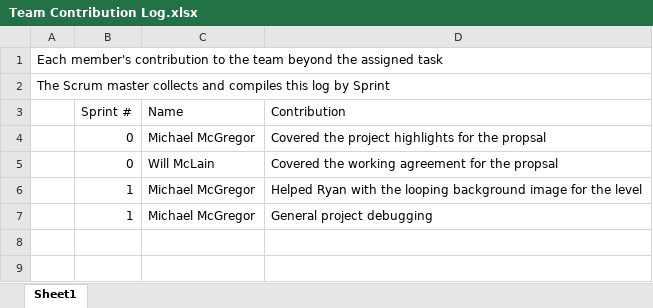
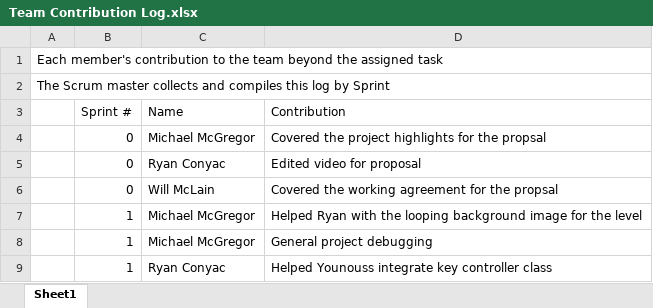
Before and after one commit to Batfackel/SDDGroupProject, an Excel workbook: Team Contribution Log.xlsx, sheet Sheet1, drawn as a sheet; values as stored, in another font and other column widths than the file's, no borders; the diff names each change by its address in the sheet, - before the commit and + after, or states it on an @@ line.

Commit message:
updated log, contribution log updated, attendance updated, test text for the save data added to read more scores into the leader board, removed un-needed classes, integrated younouss's keycontroller class into the ship, updated leaderboard to correct for array size issue

```diff
--- a/Team Contribution Log.xlsx (sheet Sheet1)
+++ b/Team Contribution Log.xlsx (sheet Sheet1)
+row 5:  | 0 | Ryan Conyac | Edited video for proposal
+row 9:  | 1 | Ryan Conyac | Helped Younouss integrate key controller class
```
Also changed, not shown: Scrum meeting attendance roll-WWIFATM.xlsx, Sprint Backlog Template.xlsx, 6 other files.
